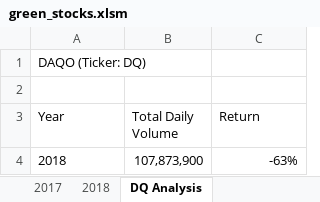
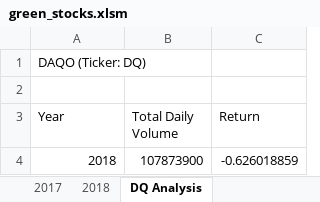
Before and after one commit to Thinguyen23/Stock-analysis, an Excel workbook: green_stocks.xlsm, sheet DQ Analysis, drawn as a sheet; values as stored, in another font and other column widths than the file's, no borders; charts and pictures not drawn; the diff names each change by its address in the sheet, - before the commit and + after, or states it on an @@ line.

Commit message:
Year Analysis

```diff
--- a/green_stocks.xlsm (sheet DQ Analysis)
+++ b/green_stocks.xlsm (sheet DQ Analysis)
-A4 alignment: left
+A4 alignment: right
-B4 (Total Daily Volume): 107,873,900
+B4 (Total Daily Volume): 107873900
-C4 (Return): -63%
+C4 (Return): -0.626018859
```
Also changed, not shown: sheet All Stocks Analysis, charts or pictures.
